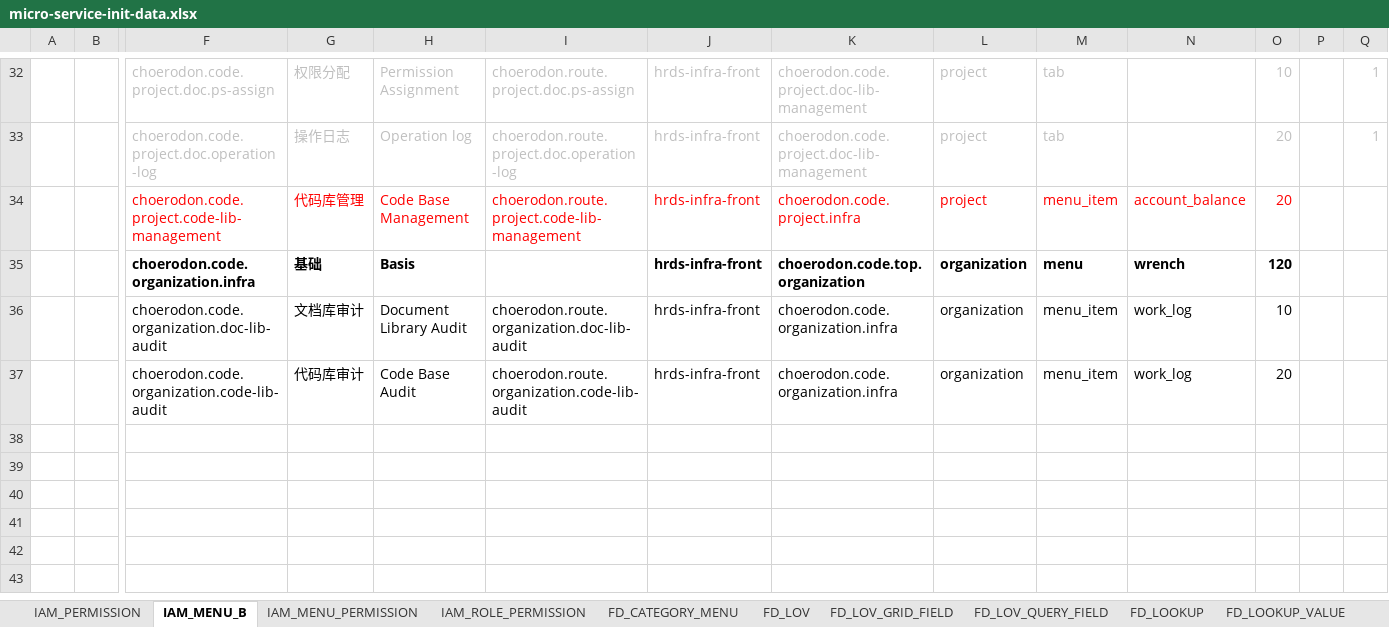
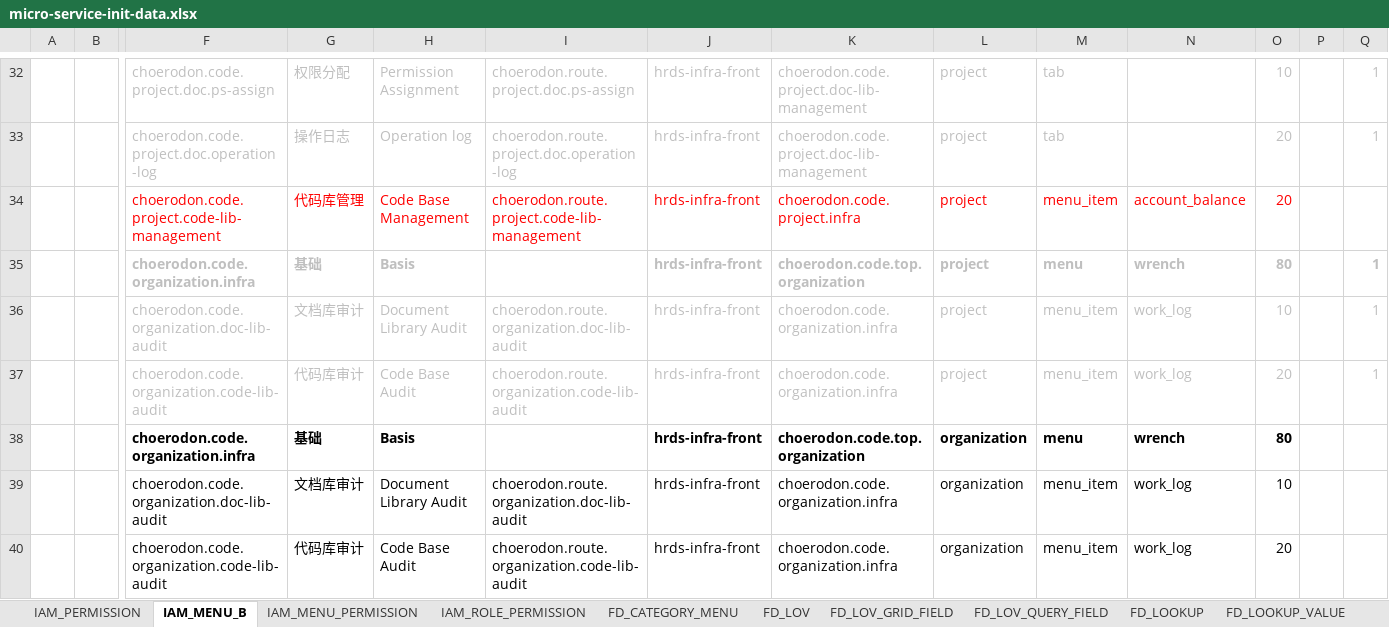
Before and after one commit to open-hand/code-repo-service, an Excel workbook: src/main/resources/script/meta/micro-service-init-data.xlsx, sheet IAM_MENU_B, drawn as a sheet; only a part is shown, gaps mark what is left out; values as stored, in another font and other column widths than the file's, no borders; addresses are those after the commit; rows hold the shown columns only; the diff names each change by its address in the sheet, - before the commit and + after, or states it on an @@ line.

Commit message:
[FIX]: 更新组织层菜单

```diff
--- a/src/main/resources/script/meta/micro-service-init-data.xlsx (sheet IAM_MENU_B)
+++ b/src/main/resources/script/meta/micro-service-init-data.xlsx (sheet IAM_MENU_B)
+row 35:  |  | choerodon.code.organization.infra | 基础 | Basis |  | hrds-infra-front | choerodon.code.top.organization | project | menu | wrench | 80 |  | 1
+row 36:  |  | choerodon.code.organization.doc-lib-audit | 文档库审计 | Document Library Audit | choerodon.route.organization.doc-lib-audit | hrds-infra-front | choerodon.code.organization.infra | project | menu_item | work_log | 10 |  | 1
+row 37:  |  | choerodon.code.organization.code-lib-audit | 代码库审计 | Code Base Audit | choerodon.route.organization.code-lib-audit | hrds-infra-front | choerodon.code.organization.infra | project | menu_item | work_log | 20 |  | 1
-O38: 120
+O38: 80
```
